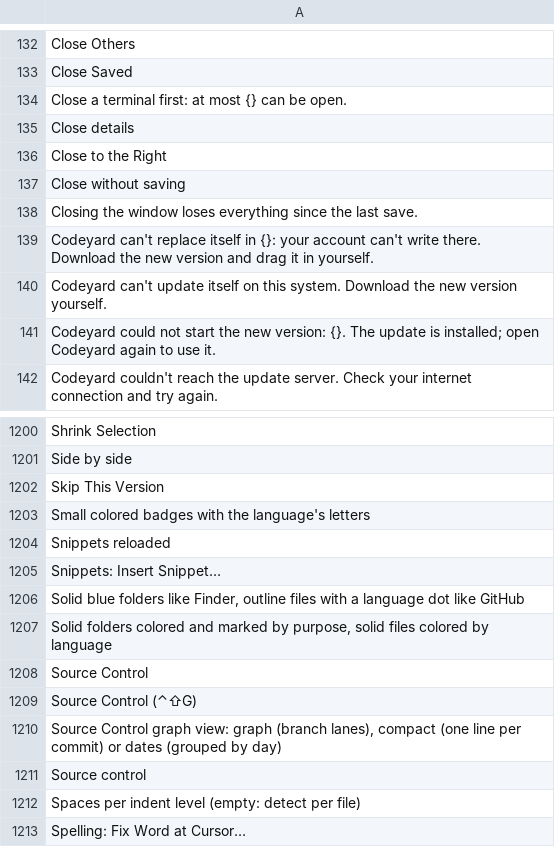
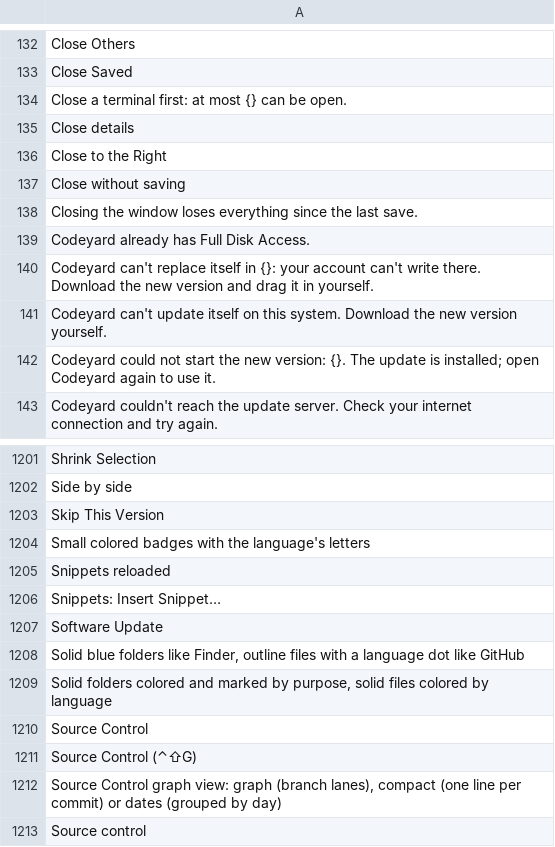
Before and after one commit to doancan/codeyard, a TSV file: crates/app/locales/template.tsv, drawn as a sheet; only a part is shown, gaps mark what is left out; the shorter side is filled out with more unchanged rows; the diff names each change by its address in the sheet, - before the commit and + after, or states it on an @@ line.

```diff
--- a/crates/app/locales/template.tsv
+++ b/crates/app/locales/template.tsv
+row 139: Codeyard already has Full Disk Access.
+row 1207: Software Update
```
Also changed, not shown: crates/app/locales/tr.tsv, 34 other files.
